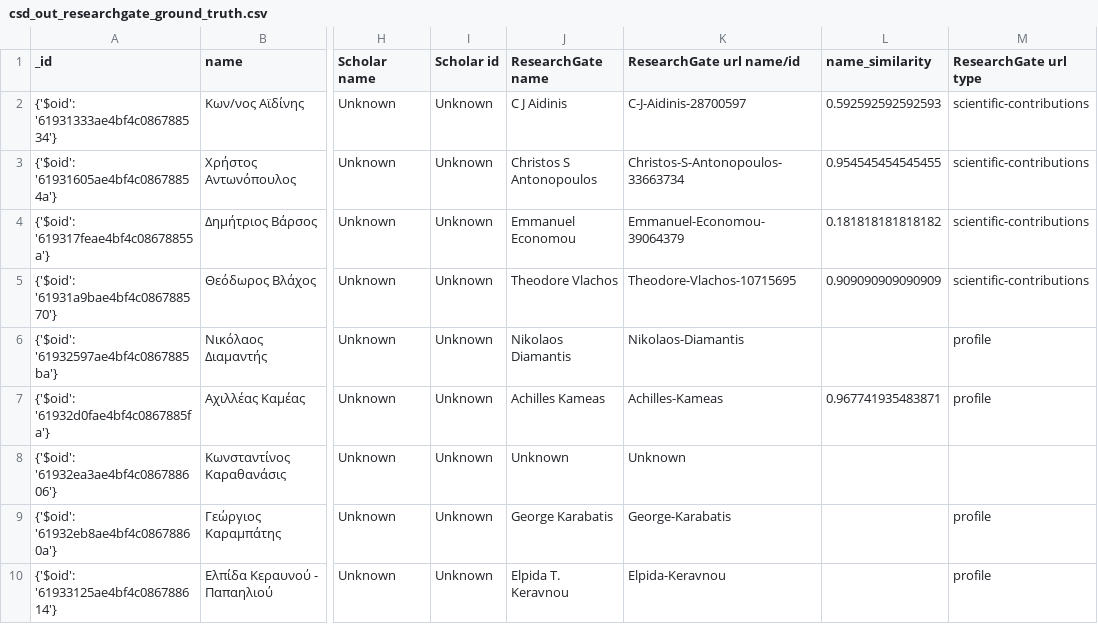
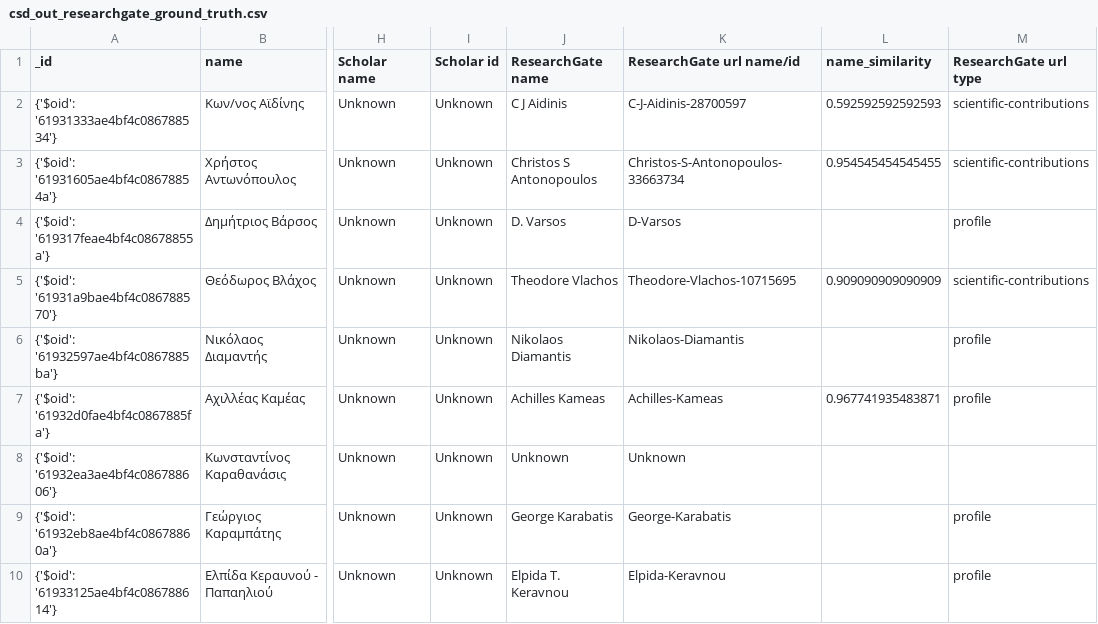
Before and after one commit to nikifori/Apella-plus-thesis, a CSV file: csv_files/csd_out_researchgate_ground_truth.csv, drawn as a sheet; only a part is shown, gaps mark what is left out; the diff names each change by its address in the sheet, - before the commit and + after, or states it on an @@ line.

Commit message:
researchGate scraper

```diff
--- a/csv_files/csd_out_researchgate_ground_truth.csv
+++ b/csv_files/csd_out_researchgate_ground_truth.csv
-J4 (ResearchGate name): Emmanuel Economou
+J4 (ResearchGate name): D. Varsos
-K4 (ResearchGate url name/id): Emmanuel-Economou-39064379
+K4 (ResearchGate url name/id): D-Varsos
-L4 (name_similarity): 0.181818181818182
+L4 (name_similarity): (empty)
-M4 (ResearchGate url type): scientific-contributions
+M4 (ResearchGate url type): profile
```
Also changed, not shown: 7 other files.
